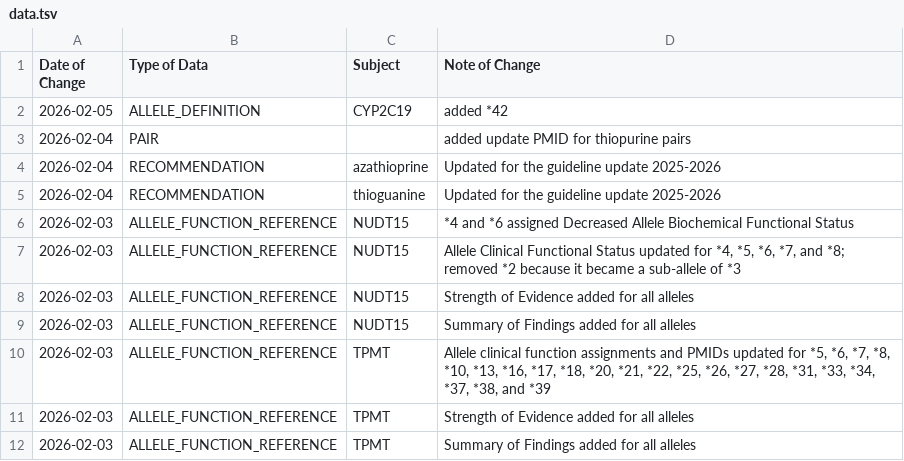
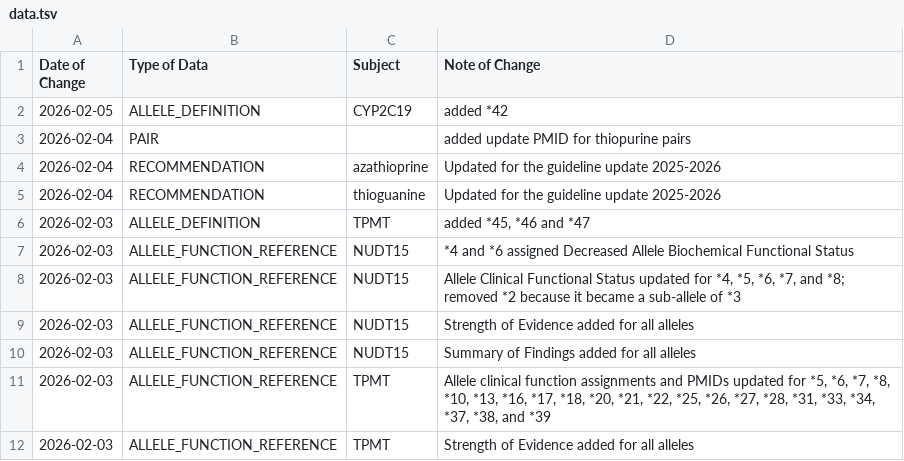
Before and after one commit to cpicpgx/cpic-data, a TSV file: data.tsv, drawn as a sheet; only a part is shown; the shorter side is filled out with more unchanged rows; the diff names each change by its address in the sheet, - before the commit and + after, or states it on an @@ line.

Commit message:
feat: data update

```diff
--- a/data.tsv
+++ b/data.tsv
+row 6: 2026-02-03 | ALLELE_DEFINITION | TPMT | added *45, *46 and *47
```
